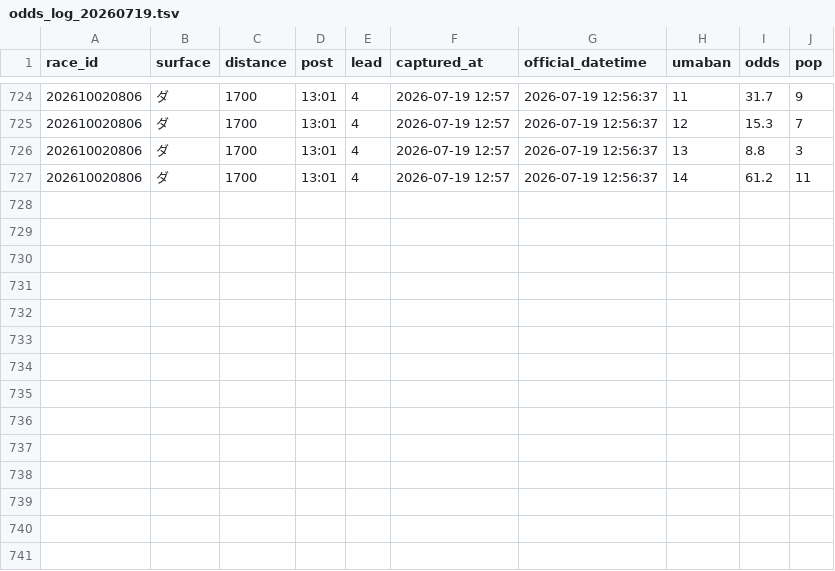
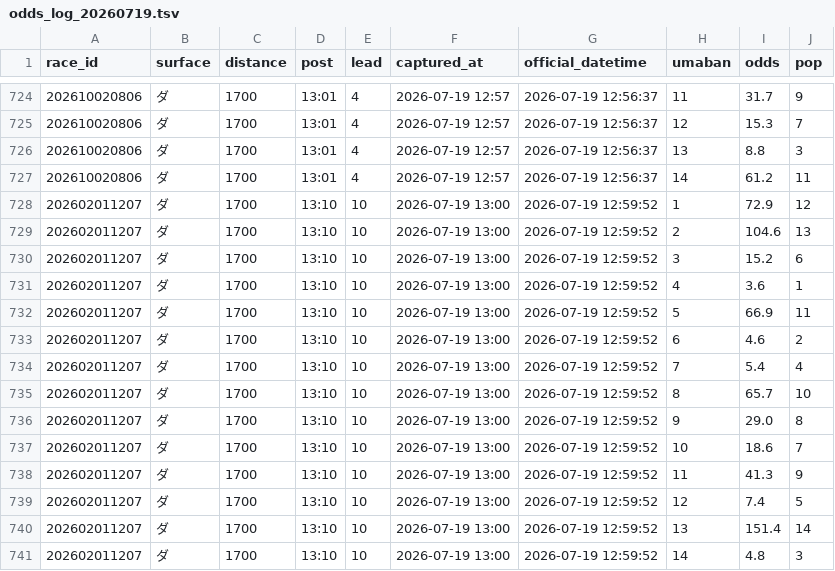
Before and after one commit to Yamadorinaruho/keiba-auto-research, a TSV file: keiba-dashboard/state/odds_log_20260719.tsv, drawn as a sheet; only a part is shown, gaps mark what is left out; the diff names each change by its address in the sheet, - before the commit and + after, or states it on an @@ line.

```diff
--- a/keiba-dashboard/state/odds_log_20260719.tsv
+++ b/keiba-dashboard/state/odds_log_20260719.tsv
+row 728: 202602011207 | ダ | 1700 | 13:10 | 10 | 2026-07-19 13:00 | 2026-07-19 12:59:52 | 1 | 72.9 | 12
+row 729: 202602011207 | ダ | 1700 | 13:10 | 10 | 2026-07-19 13:00 | 2026-07-19 12:59:52 | 2 | 104.6 | 13
+row 730: 202602011207 | ダ | 1700 | 13:10 | 10 | 2026-07-19 13:00 | 2026-07-19 12:59:52 | 3 | 15.2 | 6
+row 731: 202602011207 | ダ | 1700 | 13:10 | 10 | 2026-07-19 13:00 | 2026-07-19 12:59:52 | 4 | 3.6 | 1
+row 732: 202602011207 | ダ | 1700 | 13:10 | 10 | 2026-07-19 13:00 | 2026-07-19 12:59:52 | 5 | 66.9 | 11
+row 733: 202602011207 | ダ | 1700 | 13:10 | 10 | 2026-07-19 13:00 | 2026-07-19 12:59:52 | 6 | 4.6 | 2
+row 734: 202602011207 | ダ | 1700 | 13:10 | 10 | 2026-07-19 13:00 | 2026-07-19 12:59:52 | 7 | 5.4 | 4
+row 735: 202602011207 | ダ | 1700 | 13:10 | 10 | 2026-07-19 13:00 | 2026-07-19 12:59:52 | 8 | 65.7 | 10
+row 736: 202602011207 | ダ | 1700 | 13:10 | 10 | 2026-07-19 13:00 | 2026-07-19 12:59:52 | 9 | 29.0 | 8
+row 737: 202602011207 | ダ | 1700 | 13:10 | 10 | 2026-07-19 13:00 | 2026-07-19 12:59:52 | 10 | 18.6 | 7
+row 738: 202602011207 | ダ | 1700 | 13:10 | 10 | 2026-07-19 13:00 | 2026-07-19 12:59:52 | 11 | 41.3 | 9
+row 739: 202602011207 | ダ | 1700 | 13:10 | 10 | 2026-07-19 13:00 | 2026-07-19 12:59:52 | 12 | 7.4 | 5
+row 740: 202602011207 | ダ | 1700 | 13:10 | 10 | 2026-07-19 13:00 | 2026-07-19 12:59:52 | 13 | 151.4 | 14
+row 741: 202602011207 | ダ | 1700 | 13:10 | 10 | 2026-07-19 13:00 | 2026-07-19 12:59:52 | 14 | 4.8 | 3
```
